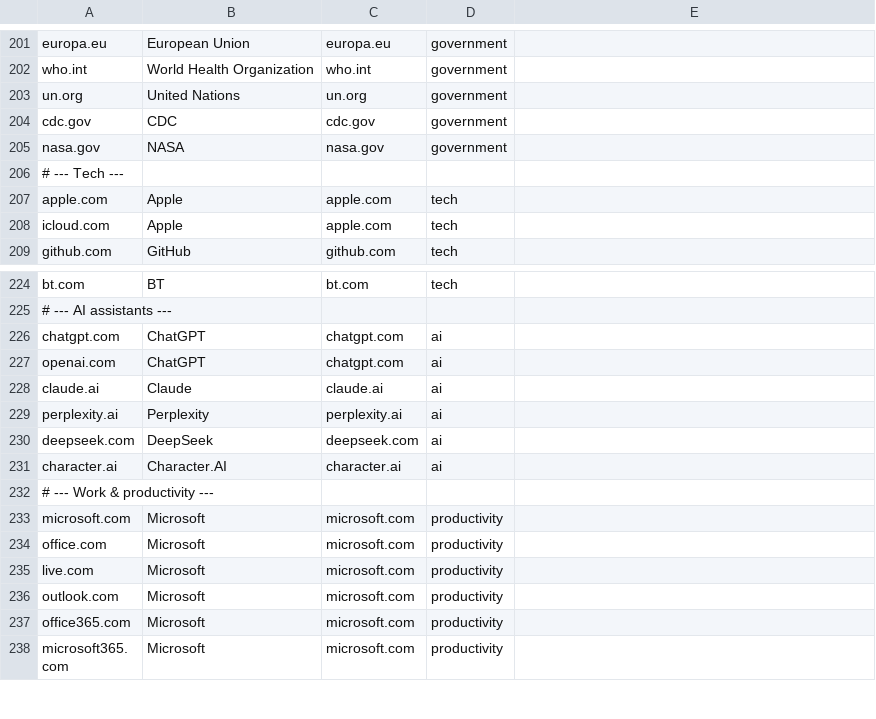
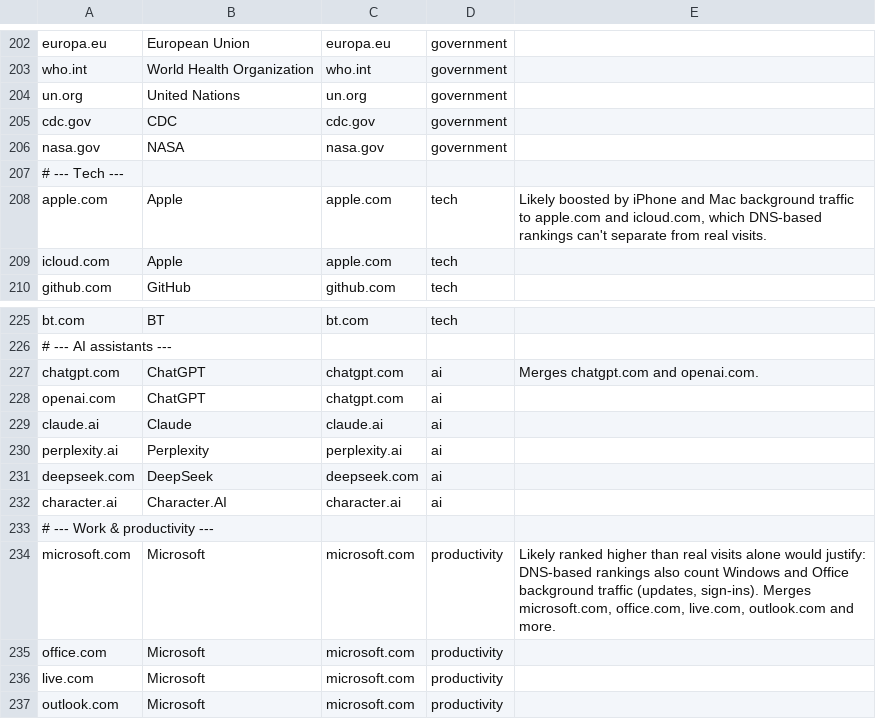
Before and after one commit to decgagan/searchopoly, a CSV file: pipeline/data/site_map.csv, drawn as a sheet; only a part is shown, gaps mark what is left out; the shorter side is filled out with more unchanged rows; the diff covers the shown part only.

```diff
--- a/pipeline/data/site_map.csv
+++ b/pipeline/data/site_map.csv
@@ -206,2 +207,2 @@ nasa.gov,NASA,nasa.gov,government
 # --- Tech ---
-apple.com,Apple,apple.com,tech
+apple.com,Apple,apple.com,tech,"Likely boosted by iPhone and Mac background traffic to apple.com and icloud.com, which DNS-based rankings can't separate from real visits."
@@ -225,2 +226,2 @@ bt.com,BT,bt.com,tech
 # --- AI assistants ---
-chatgpt.com,ChatGPT,chatgpt.com,ai
+chatgpt.com,ChatGPT,chatgpt.com,ai,Merges chatgpt.com and openai.com.
@@ -232,2 +233,2 @@ character.ai,Character.AI,character.ai,ai
 # --- Work & productivity ---
-microsoft.com,Microsoft,microsoft.com,productivity
+microsoft.com,Microsoft,microsoft.com,productivity,"Likely ranked higher than real visits alone would justify: DNS-based rankings also count Windows and Office background traffic (updates, sign-ins). Merges microsoft.com, office.com, live.com, outlook.com and more."
```
Also changed, not shown: 1 added row and 15 edited cells elsewhere in this file, 4 other files.
